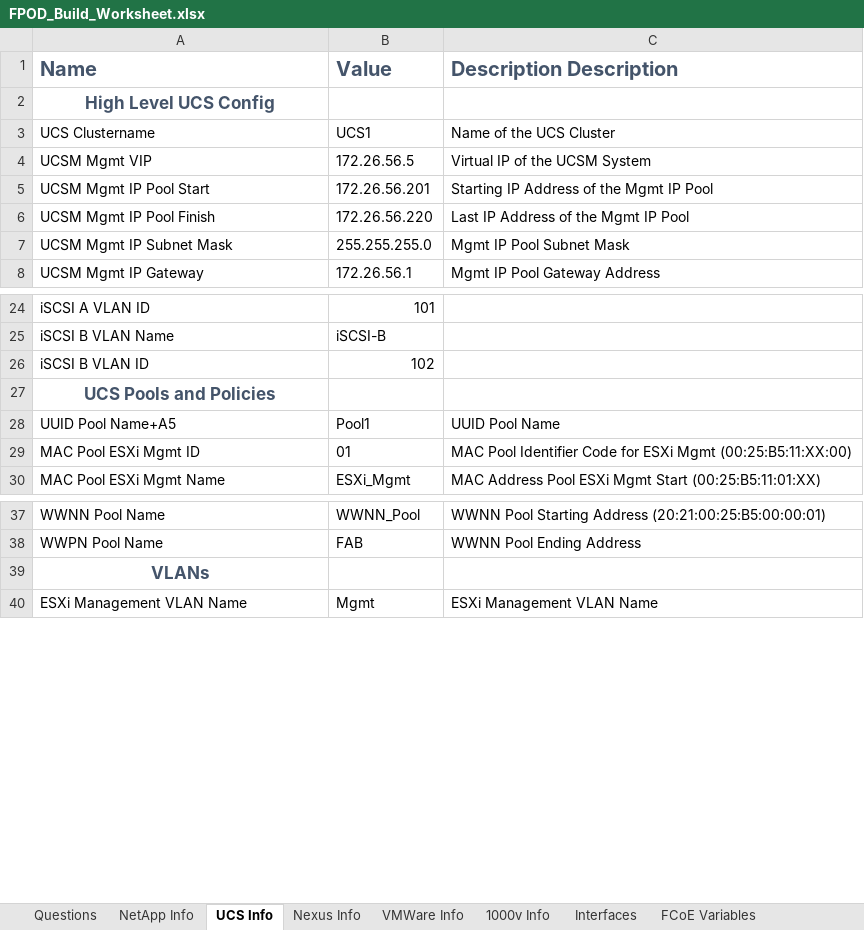
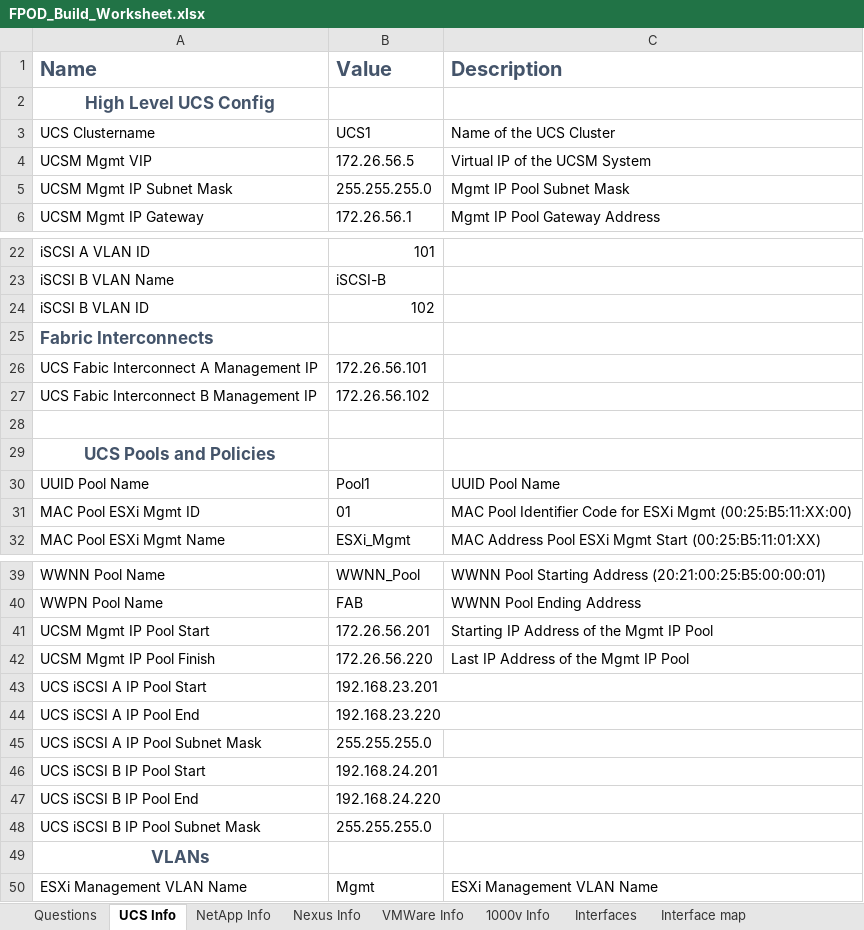
Before and after one commit to MrWhitekeys/Fpod-Build, an Excel workbook: FPOD_Build_Worksheet.xlsx, sheet UCS Info, drawn as a sheet; only a part is shown, gaps mark what is left out; values as stored, in another font and other column widths than the file's, no borders; table styles not drawn; addresses are those after the commit; the diff names each change by its address in the sheet, - before the commit and + after, or states it on an @@ line.

```diff
--- a/FPOD_Build_Worksheet.xlsx (sheet UCS Info)
+++ b/FPOD_Build_Worksheet.xlsx (sheet UCS Info)
@@ sheet tab hidden: FCoE Variables @@
+sheet tab: Interface map
@@ sheet tab order changed: Questions | UCS Info | NetApp Info | Nexus Info | VMWare Info | 1000v Info | Interfaces | Interface map @@
-C1: Description Description
+C1: Description
+row 25: Fabric Interconnects
+row 26: UCS Fabic Interconnect A Management IP | 172.26.56.101
+row 27: UCS Fabic Interconnect B Management IP | 172.26.56.102
+row 28: (empty)
-A30 (Name): UUID Pool Name+A5
+A30 (Name): UUID Pool Name
@@ row 5 moved to row 41: UCSM Mgmt IP Pool Start @@
@@ row 6 moved to row 42: UCSM Mgmt IP Pool Finish @@
+row 43: UCS iSCSI A IP Pool Start | 192.168.23.201
+row 44: UCS iSCSI A IP Pool End | 192.168.23.220
+row 45: UCS iSCSI A IP Pool Subnet Mask | 255.255.255.0
+row 46: UCS iSCSI B IP Pool Start | 192.168.24.201
+row 47: UCS iSCSI B IP Pool End | 192.168.24.220
+row 48: UCS iSCSI B IP Pool Subnet Mask | 255.255.255.0
```
Also changed, not shown: sheet NetApp Info, sheet VMWare Info, sheet Interfaces, sheet Questions, sheet 1000v Info, sheet Nexus Info, other sheet tabs, formulas that keep their value, 8 other files.
